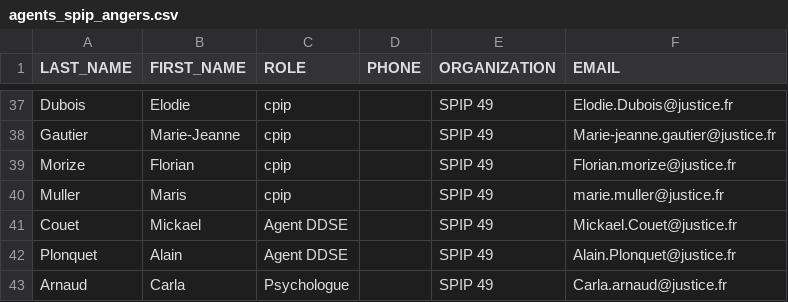
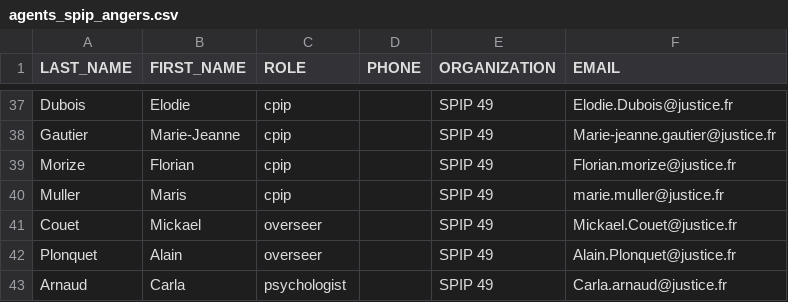
Before and after one commit to betagouv/mon-suivi-justice, a CSV file: lib/seeds/agents_spip_angers.csv, drawn as a sheet; only a part is shown, gaps mark what is left out.

Commit message:
Fix seed angers

```diff
--- a/lib/seeds/agents_spip_angers.csv
+++ b/lib/seeds/agents_spip_angers.csv
@@ -40,4 +40,4 @@ Morize,Florian,cpip,,SPIP 49,Florian.morize@justice.fr
 Muller,Maris,cpip,,SPIP 49,marie.muller@justice.fr
-Couet,Mickael,Agent DDSE,,SPIP 49,Mickael.Couet@justice.fr
-Plonquet,Alain,Agent DDSE,,SPIP 49,Alain.Plonquet@justice.fr
-Arnaud,Carla,Psychologue,,SPIP 49,Carla.arnaud@justice.fr
+Couet,Mickael,overseer,,SPIP 49,Mickael.Couet@justice.fr
+Plonquet,Alain,overseer,,SPIP 49,Alain.Plonquet@justice.fr
+Arnaud,Carla,psychologist,,SPIP 49,Carla.arnaud@justice.fr
```
